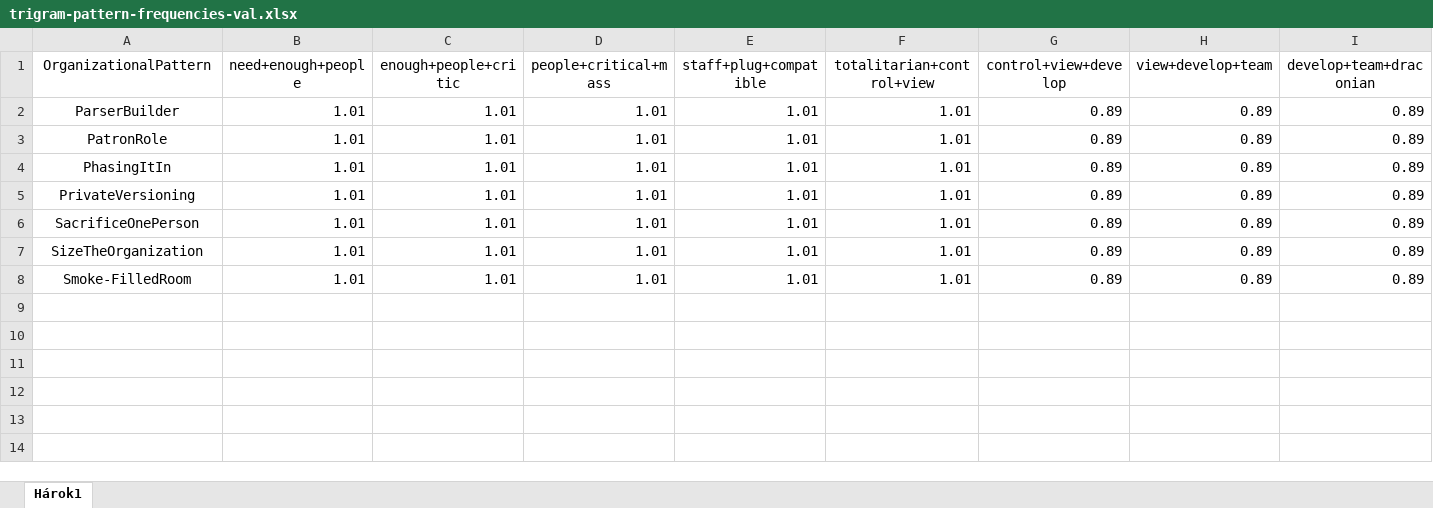
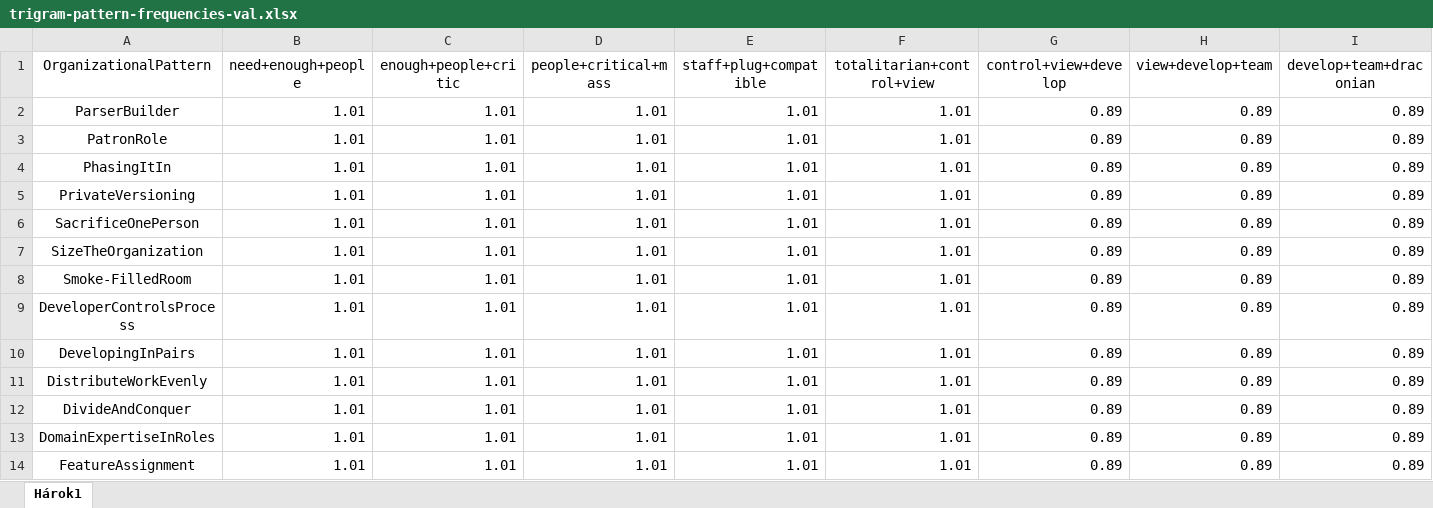
Before and after one commit to viktorFIIT/relationships-between-organizational-patterns, an Excel workbook: neural-network/trigram-pattern-frequencies/trigram-pattern-frequencies-val.xlsx, sheet Hárok1, drawn as a sheet; only a part is shown; values as stored, in another font and other column widths than the file's, no borders; rows hold the shown columns only; the diff names each change by its address in the sheet, - before the commit and + after, or states it on an @@ line.

```diff
--- a/neural-network/trigram-pattern-frequencies/trigram-pattern-frequencies-val.xlsx (sheet Hárok1)
+++ b/neural-network/trigram-pattern-frequencies/trigram-pattern-frequencies-val.xlsx (sheet Hárok1)
+row 9: DeveloperControlsProcess | 1.01 | 1.01 | 1.01 | 1.01 | 1.01 | 0.89 | 0.89 | 0.89
+row 10: DevelopingInPairs | 1.01 | 1.01 | 1.01 | 1.01 | 1.01 | 0.89 | 0.89 | 0.89
+row 11: DistributeWorkEvenly | 1.01 | 1.01 | 1.01 | 1.01 | 1.01 | 0.89 | 0.89 | 0.89
+row 12: DivideAndConquer | 1.01 | 1.01 | 1.01 | 1.01 | 1.01 | 0.89 | 0.89 | 0.89
+row 13: DomainExpertiseInRoles | 1.01 | 1.01 | 1.01 | 1.01 | 1.01 | 0.89 | 0.89 | 0.89
+row 14: FeatureAssignment | 1.01 | 1.01 | 1.01 | 1.01 | 1.01 | 0.89 | 0.89 | 0.89
```
Also changed, not shown: neural-network/bigram-pattern-frequencies/for-mlp/bigram-pattern-frequencies-test.xlsx, 4 other files.
